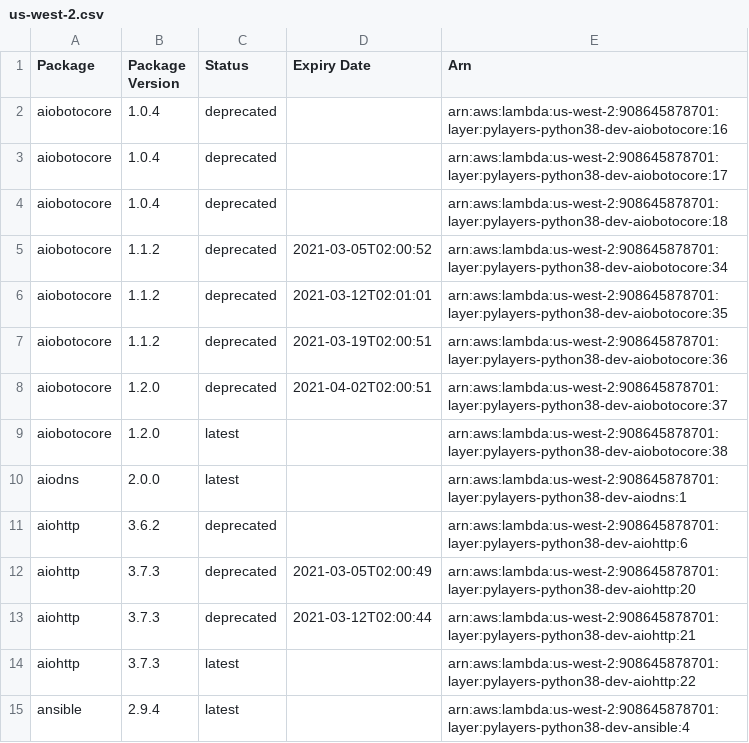
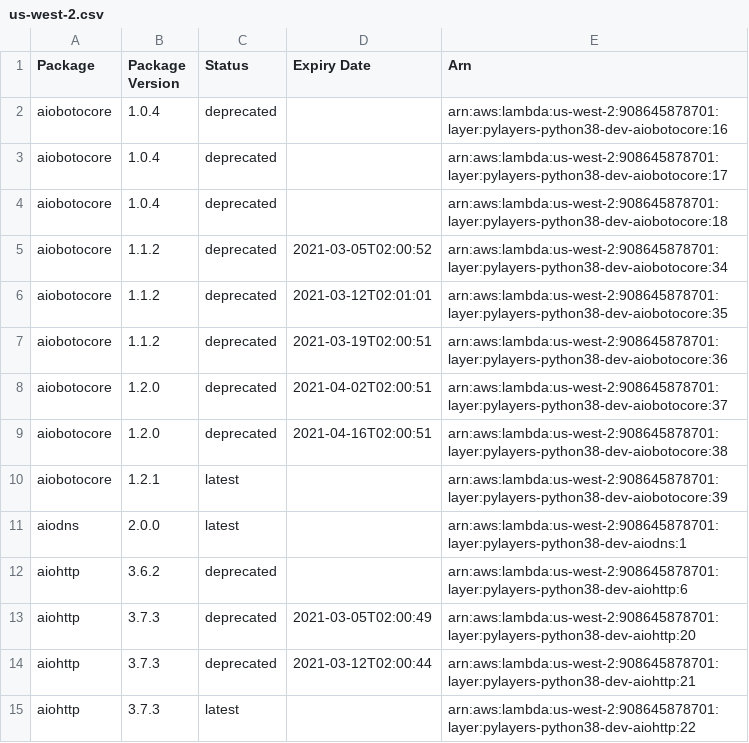
Before and after one commit to keithrozario/Klayers-dev, a CSV file: deployments/python3.8/arns/us-west-2.csv, drawn as a sheet; only a part is shown; the shorter side is filled out with more unchanged rows.

```diff
--- a/deployments/python3.8/arns/us-west-2.csv
+++ b/deployments/python3.8/arns/us-west-2.csv
@@ -8,3 +8,4 @@ aiobotocore,1.1.2,deprecated,2021-03-19T02:00:51,arn:aws:lambda:us-west-2:908645
 aiobotocore,1.2.0,deprecated,2021-04-02T02:00:51,arn:aws:lambda:us-west-2:908645878701:layer:pylayers-python38-dev-aiobotocore:37
-aiobotocore,1.2.0,latest,,arn:aws:lambda:us-west-2:908645878701:layer:pylayers-python38-dev-aiobotocore:38
+aiobotocore,1.2.0,deprecated,2021-04-16T02:00:51,arn:aws:lambda:us-west-2:908645878701:layer:pylayers-python38-dev-aiobotocore:38
+aiobotocore,1.2.1,latest,,arn:aws:lambda:us-west-2:908645878701:layer:pylayers-python38-dev-aiobotocore:39
 aiodns,2.0.0,latest,,arn:aws:lambda:us-west-2:908645878701:layer:pylayers-python38-dev-aiodns:1
```
Also changed, not shown: deployments/python3.8/arns/us-east-1.csv, 1 other file.
